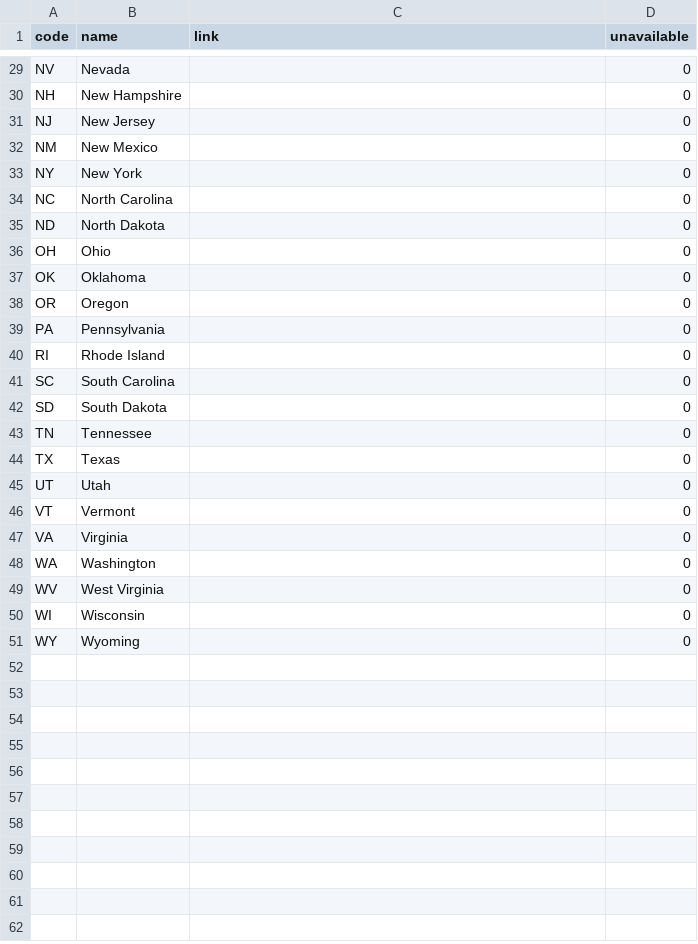
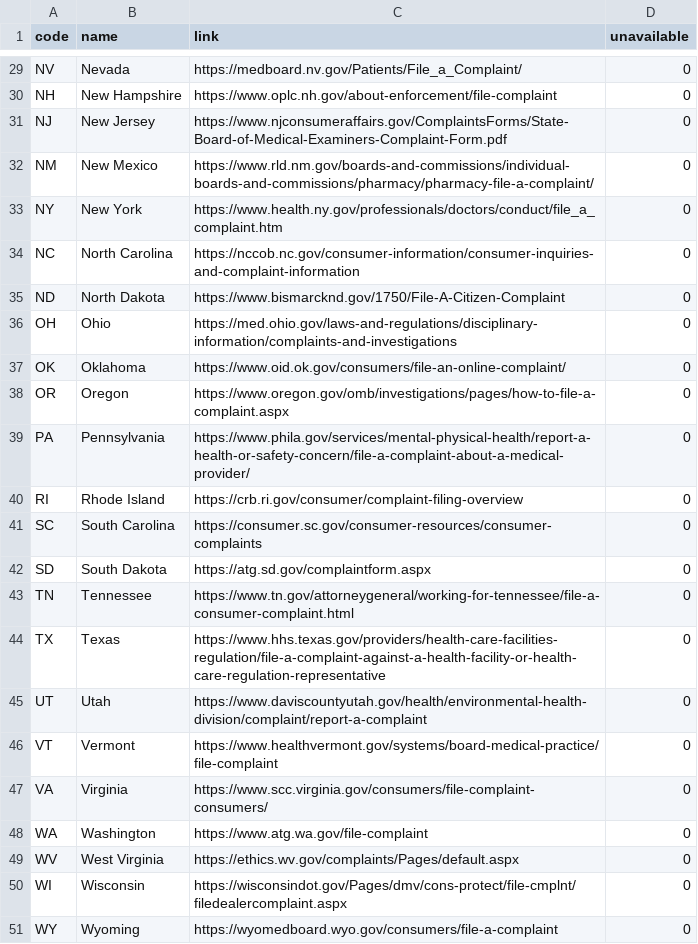
Before and after one commit to tlottiejr/covidaccountability, a CSV file: db/states.csv, drawn as a sheet; only a part is shown, gaps mark what is left out; the diff covers the shown part only; the diff names each change by its address in the sheet, - before the commit and + after, or states it on an @@ line.

```diff
--- a/db/states.csv
+++ b/db/states.csv
-C29 (link): (empty)
+C29 (link): https://medboard.nv.gov/Patients/File_a_Complaint/
-C30 (link): (empty)
+C30 (link): https://www.oplc.nh.gov/about-enforcement/file-complaint
-C31 (link): (empty)
+C31 (link): https://www.njconsumeraffairs.gov/ComplaintsForms/State-Board-of-Medical-Examiners-Complaint-Form.pdf
-C32 (link): (empty)
+C32 (link): https://www.rld.nm.gov/boards-and-commissions/individual-boards-and-commissions/pharmacy/pharmacy-file-a-complaint/
-C33 (link): (empty)
+C33 (link): https://www.health.ny.gov/professionals/doctors/conduct/file_a_complaint.htm
-C34 (link): (empty)
+C34 (link): https://nccob.nc.gov/consumer-information/consumer-inquiries-and-complaint-information
-C35 (link): (empty)
+C35 (link): https://www.bismarcknd.gov/1750/File-A-Citizen-Complaint
-C36 (link): (empty)
+C36 (link): https://med.ohio.gov/laws-and-regulations/disciplinary-information/complaints-and-investigations
-C37 (link): (empty)
+C37 (link): https://www.oid.ok.gov/consumers/file-an-online-complaint/
-C38 (link): (empty)
+C38 (link): https://www.oregon.gov/omb/investigations/pages/how-to-file-a-complaint.aspx
-C39 (link): (empty)
+C39 (link): https://www.phila.gov/services/mental-physical-health/report-a-health-or-safety-concern/file-a-complaint-about-a-medical-provider/
-C40 (link): (empty)
+C40 (link): https://crb.ri.gov/consumer/complaint-filing-overview
-C41 (link): (empty)
+C41 (link): https://consumer.sc.gov/consumer-resources/consumer-complaints
-C42 (link): (empty)
+C42 (link): https://atg.sd.gov/complaintform.aspx
-C43 (link): (empty)
+C43 (link): https://www.tn.gov/attorneygeneral/working-for-tennessee/file-a-consumer-complaint.html
-C44 (link): (empty)
+C44 (link): https://www.hhs.texas.gov/providers/health-care-facilities-regulation/file-a-complaint-against-a-health-facility-or-health-care-regulation-representative
-C45 (link): (empty)
+C45 (link): https://www.daviscountyutah.gov/health/environmental-health-division/complaint/report-a-complaint
-C46 (link): (empty)
+C46 (link): https://www.healthvermont.gov/systems/board-medical-practice/file-complaint
-C47 (link): (empty)
+C47 (link): https://www.scc.virginia.gov/consumers/file-complaint-consumers/
-C48 (link): (empty)
+C48 (link): https://www.atg.wa.gov/file-complaint
-C49 (link): (empty)
+C49 (link): https://ethics.wv.gov/complaints/Pages/default.aspx
-C50 (link): (empty)
+C50 (link): https://wisconsindot.gov/Pages/dmv/cons-protect/file-cmplnt/filedealercomplaint.aspx
-C51 (link): (empty)
+C51 (link): https://wyomedboard.wyo.gov/consumers/file-a-complaint
```
Also changed, not shown: 27 edited cells elsewhere in this file, db/ref-audit.csv, 21 other files.
